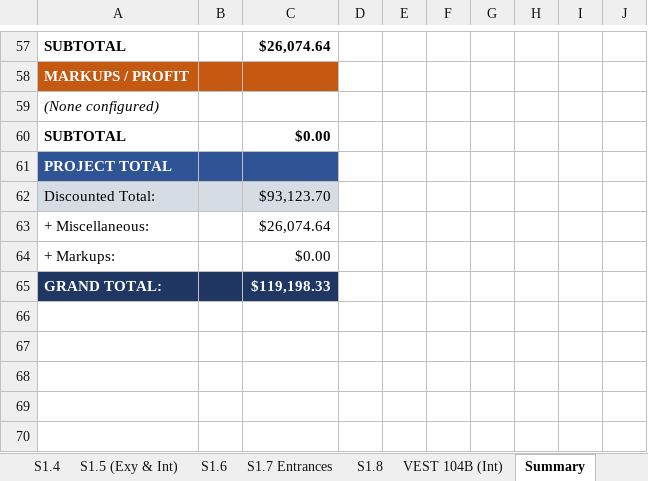
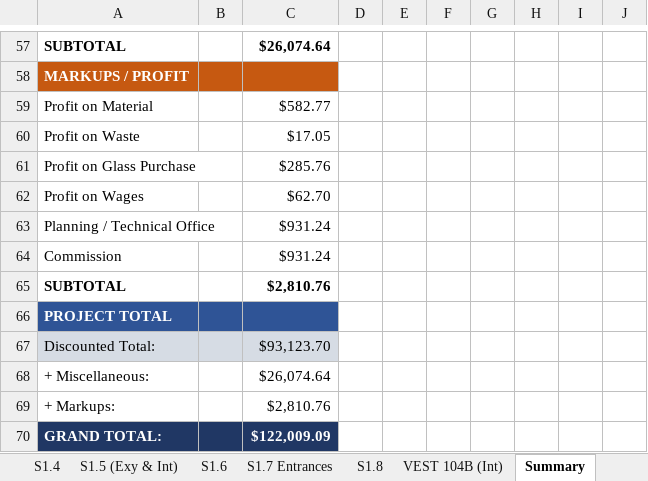
Before and after one commit to anthonyw298/Estimation, an Excel workbook: .files/Vermella_Belmar_-_Russo__Report.xlsx, sheet Summary, drawn as a sheet; only a part is shown, gaps mark what is left out; values as stored, in another font and other column widths than the file's, no borders; charts and pictures not drawn; removed rows and columns are numbered as before the commit, all else as after; the diff names each change by its address in the sheet, - before the commit and + after, or states it on an @@ line.

Commit message:
fixed summary error

```diff
--- a/.files/Vermella_Belmar_-_Russo__Report.xlsx (sheet Summary)
+++ b/.files/Vermella_Belmar_-_Russo__Report.xlsx (sheet Summary)
-row 59: (None configured)
+row 59: Profit on Material |  | $582.77
+row 60: Profit on Waste |  | $17.05
+row 61: Profit on Glass Purchase |  | $285.76
+row 62: Profit on Wages |  | $62.70
+row 63: Planning / Technical Office |  | $931.24
+row 64: Commission |  | $931.24
-C65: $0.00
+C65: $2,810.76
-C69: $0.00
+C69: $2,810.76
-C70: $119,198.33
+C70: $122,009.09
```
Also changed, not shown: other sheet tabs, charts or pictures, 5 other files.
